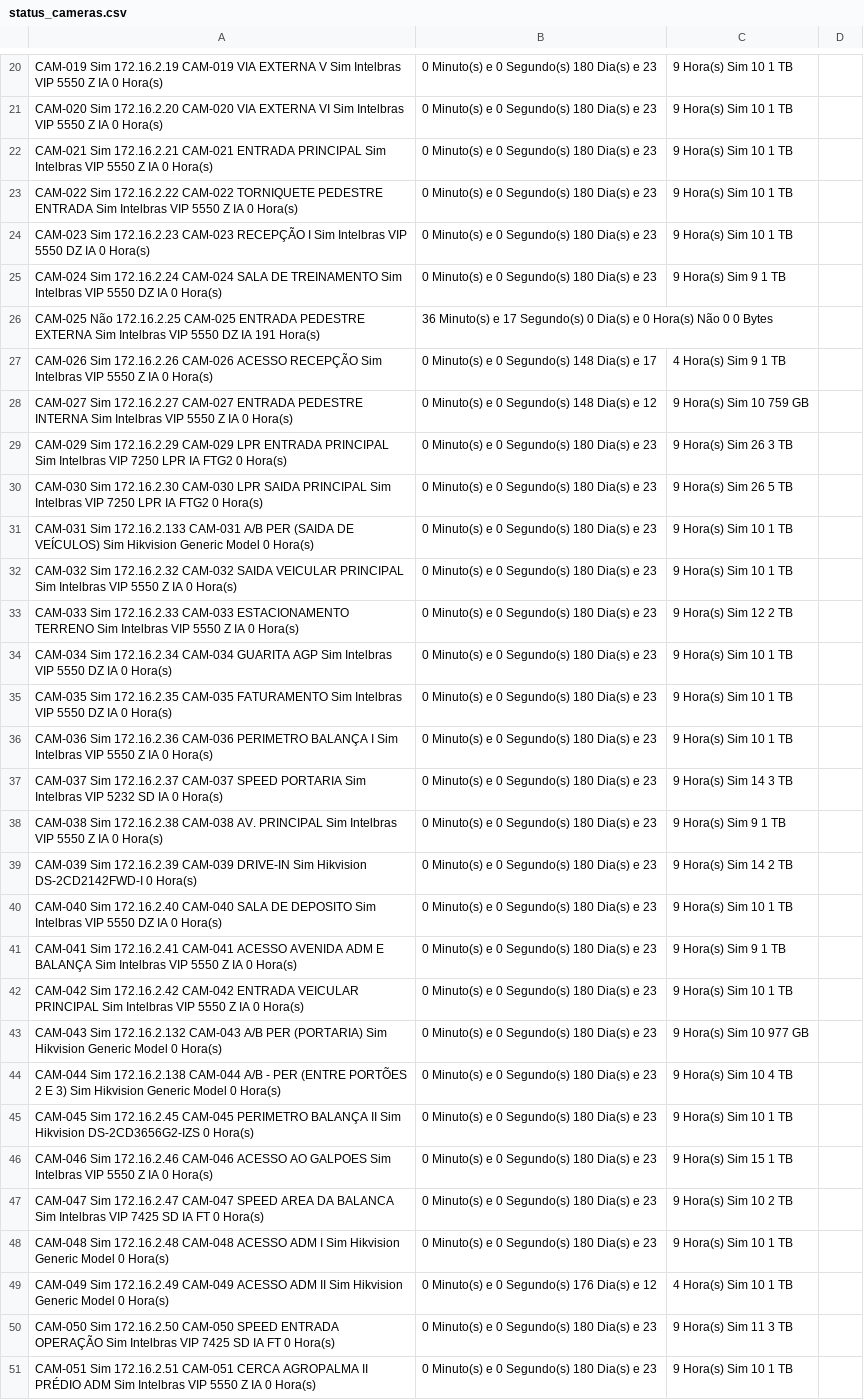
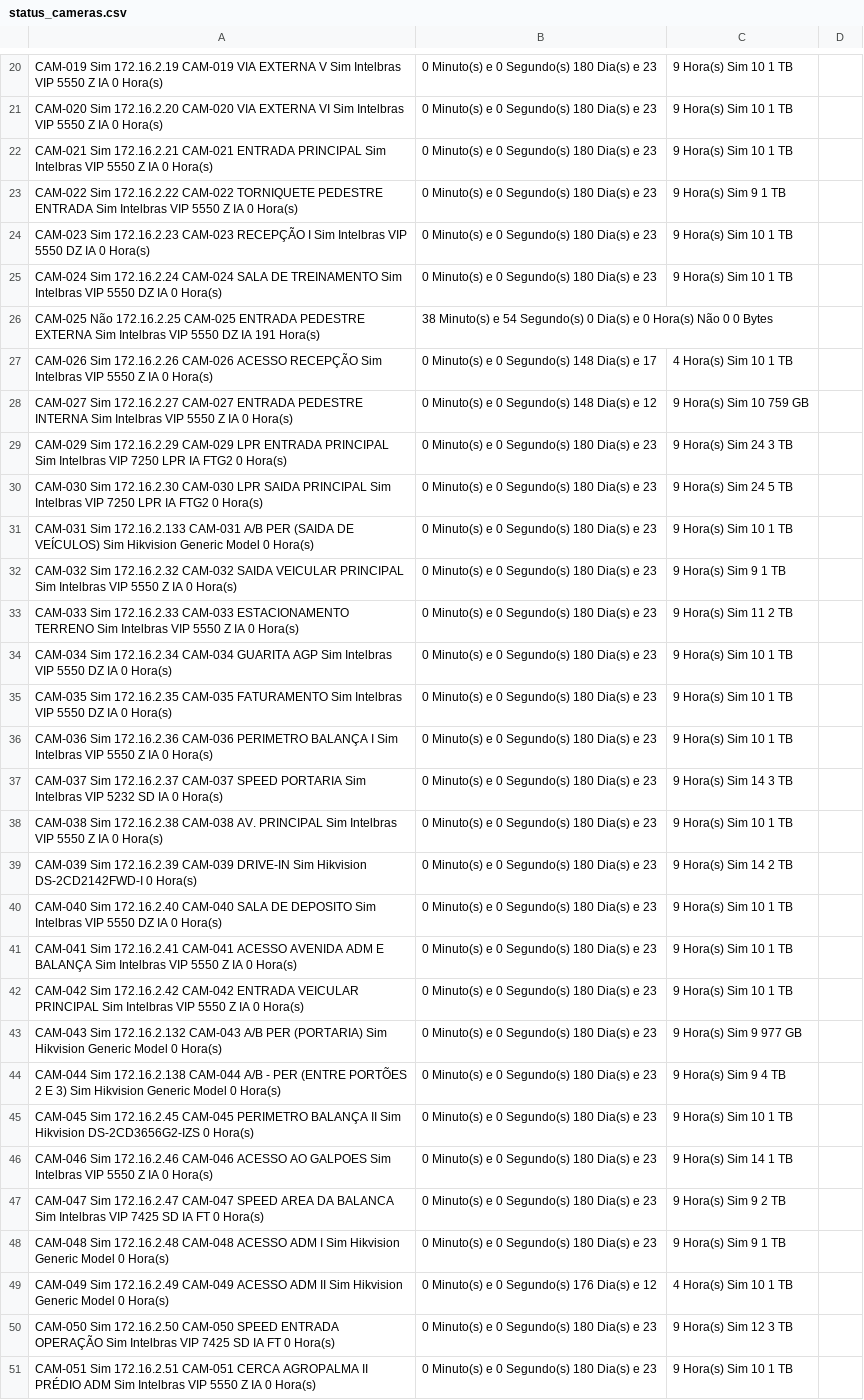
Before and after one commit to gayotecnologia/dashboard-cameras, a CSV file: status_cameras.csv, drawn as a sheet; only a part is shown, gaps mark what is left out; the diff covers the shown part only; the diff names each change by its address in the sheet, - before the commit and + after, or states it on an @@ line.

```diff
--- a/status_cameras.csv
+++ b/status_cameras.csv
-C23: 9 Hora(s) Sim 10 1 TB
+C23: 9 Hora(s) Sim 9 1 TB
-C25: 9 Hora(s) Sim 9 1 TB
+C25: 9 Hora(s) Sim 10 1 TB
-B26: 36 Minuto(s) e 17 Segundo(s) 0…
+B26: 38 Minuto(s) e 54 Segundo(s) 0…
-C27: 4 Hora(s) Sim 9 1 TB
+C27: 4 Hora(s) Sim 10 1 TB
-C29: 9 Hora(s) Sim 26 3 TB
+C29: 9 Hora(s) Sim 24 3 TB
-C30: 9 Hora(s) Sim 26 5 TB
+C30: 9 Hora(s) Sim 24 5 TB
-C32: 9 Hora(s) Sim 10 1 TB
+C32: 9 Hora(s) Sim 9 1 TB
-C33: 9 Hora(s) Sim 12 2 TB
+C33: 9 Hora(s) Sim 11 2 TB
-C38: 9 Hora(s) Sim 9 1 TB
+C38: 9 Hora(s) Sim 10 1 TB
-C41: 9 Hora(s) Sim 9 1 TB
+C41: 9 Hora(s) Sim 10 1 TB
-C43: 9 Hora(s) Sim 10 977 GB
+C43: 9 Hora(s) Sim 9 977 GB
-C44: 9 Hora(s) Sim 10 4 TB
+C44: 9 Hora(s) Sim 9 4 TB
-C46: 9 Hora(s) Sim 15 1 TB
+C46: 9 Hora(s) Sim 14 1 TB
-C47: 9 Hora(s) Sim 10 2 TB
+C47: 9 Hora(s) Sim 9 2 TB
-C48: 9 Hora(s) Sim 10 1 TB
+C48: 9 Hora(s) Sim 9 1 TB
-C50: 9 Hora(s) Sim 11 3 TB
+C50: 9 Hora(s) Sim 12 3 TB
```
Also changed, not shown: 81 edited cells elsewhere in this file.
